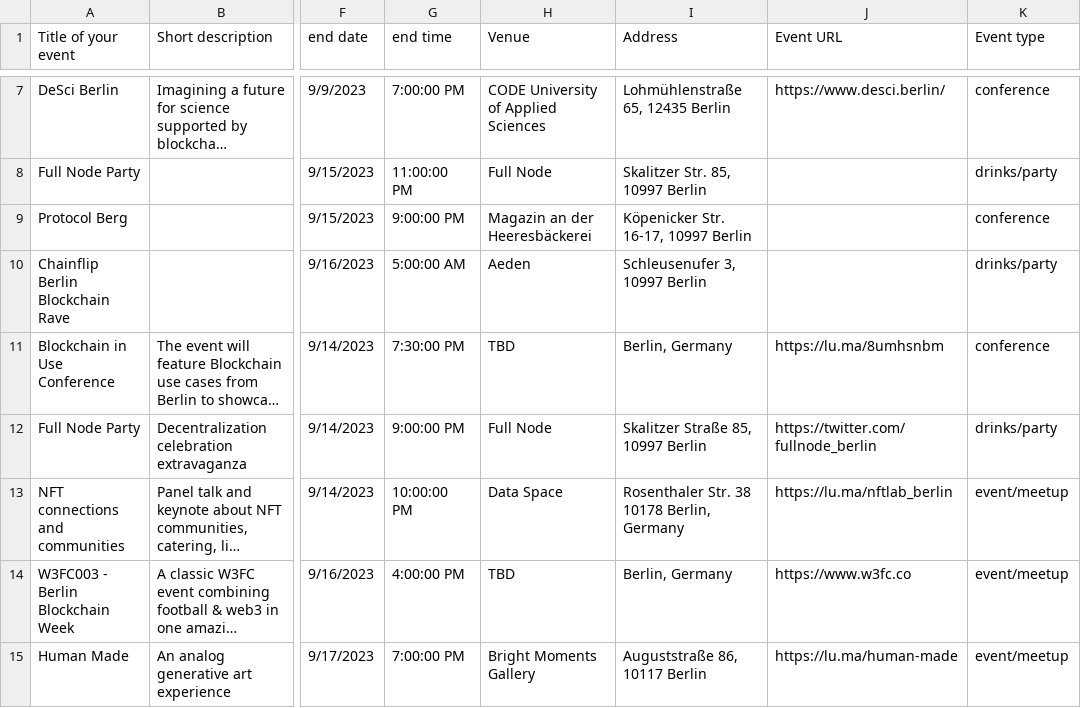
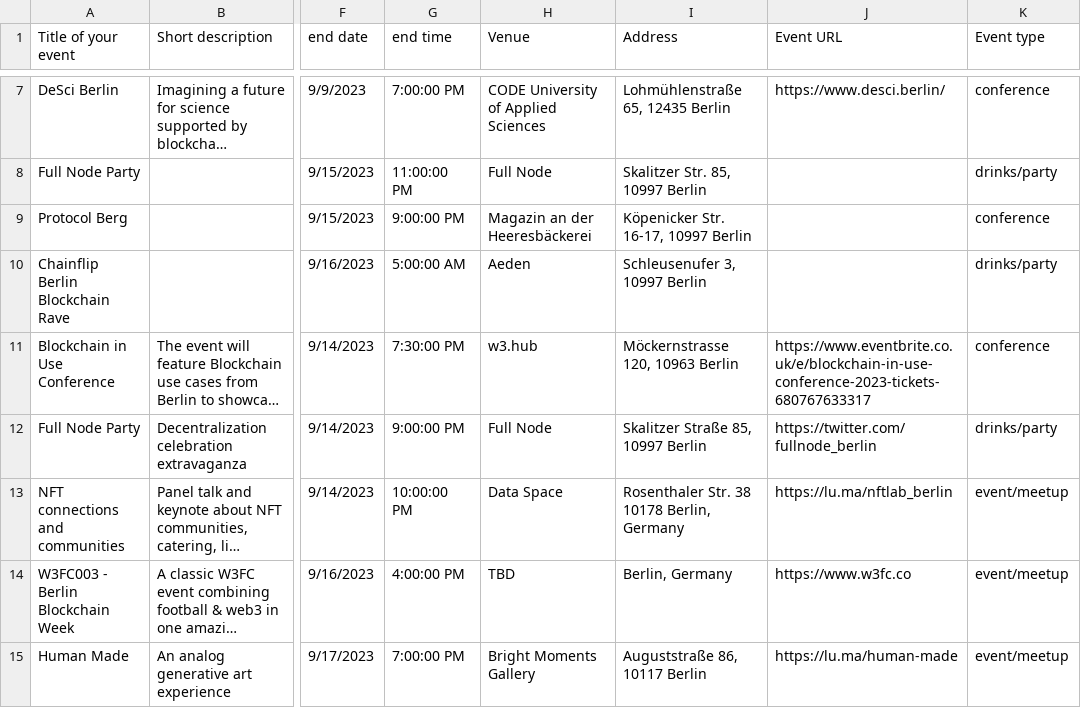
Before and after one commit to ligi/blockchainweek.berlin, a CSV file: events.csv, drawn as a sheet; only a part is shown, gaps mark what is left out; long unchanged cells end in …; the diff names each change by its address in the sheet, - before the commit and + after, or states it on an @@ line.

Commit message:
Update events.csv

```diff
--- a/events.csv
+++ b/events.csv
-H11 (Venue): TBD
+H11 (Venue): w3.hub
-I11 (Address): Berlin, Germany
+I11 (Address): Möckernstrasse 120, 10963 Berlin
-J11 (Event URL): https://lu.ma/8umhsnbm
+J11 (Event URL): https://www.eventbrite.co.uk/e/blockchain-in-use-conference-2023-tickets-680767633317
```
